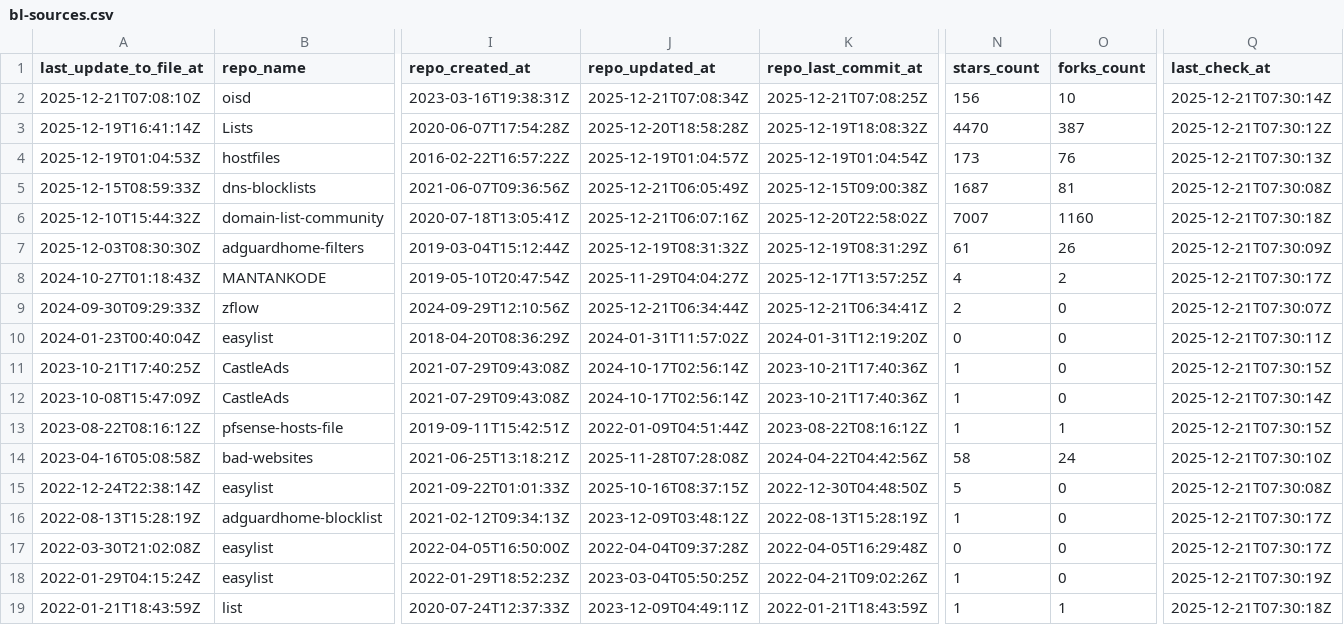
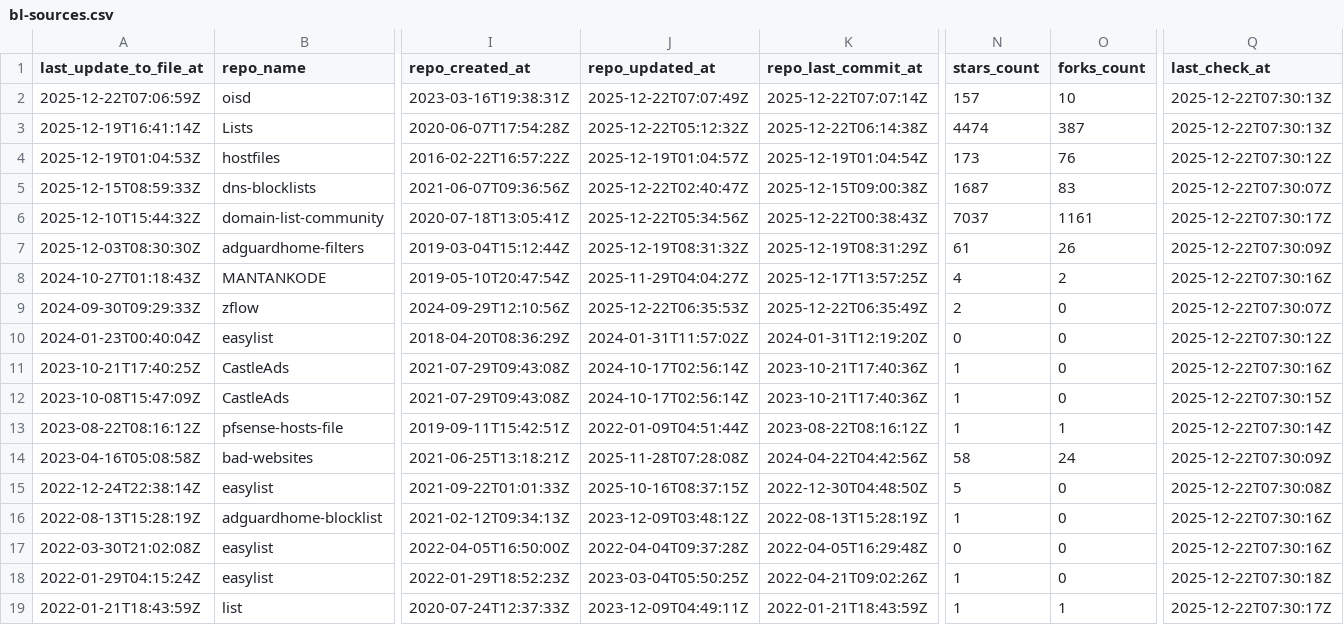
Before and after one commit to omkar861856/porn-domains, a CSV file: blacklist/bl-sources.csv, drawn as a sheet; only a part is shown, gaps mark what is left out; the diff covers the shown part only; the diff names each change by its address in the sheet, - before the commit and + after, or states it on an @@ line.

Commit message:
[AUTO] Rebuild CSV files for sources
Runtime: 00h:00m:18s

```diff
--- a/blacklist/bl-sources.csv
+++ b/blacklist/bl-sources.csv
-A2 (last_update_to_file_at): 2025-12-21T07:08:10Z
+A2 (last_update_to_file_at): 2025-12-22T07:06:59Z
-J2 (repo_updated_at): 2025-12-21T07:08:34Z
+J2 (repo_updated_at): 2025-12-22T07:07:49Z
-K2 (repo_last_commit_at): 2025-12-21T07:08:25Z
+K2 (repo_last_commit_at): 2025-12-22T07:07:14Z
-N2 (stars_count): 156
+N2 (stars_count): 157
-Q2 (last_check_at): 2025-12-21T07:30:14Z
+Q2 (last_check_at): 2025-12-22T07:30:13Z
-J3 (repo_updated_at): 2025-12-20T18:58:28Z
+J3 (repo_updated_at): 2025-12-22T05:12:32Z
-K3 (repo_last_commit_at): 2025-12-19T18:08:32Z
+K3 (repo_last_commit_at): 2025-12-22T06:14:38Z
-N3 (stars_count): 4470
+N3 (stars_count): 4474
-Q3 (last_check_at): 2025-12-21T07:30:12Z
+Q3 (last_check_at): 2025-12-22T07:30:13Z
-Q4 (last_check_at): 2025-12-21T07:30:13Z
+Q4 (last_check_at): 2025-12-22T07:30:12Z
-J5 (repo_updated_at): 2025-12-21T06:05:49Z
+J5 (repo_updated_at): 2025-12-22T02:40:47Z
-O5 (forks_count): 81
+O5 (forks_count): 83
-Q5 (last_check_at): 2025-12-21T07:30:08Z
+Q5 (last_check_at): 2025-12-22T07:30:07Z
-J6 (repo_updated_at): 2025-12-21T06:07:16Z
+J6 (repo_updated_at): 2025-12-22T05:34:56Z
-K6 (repo_last_commit_at): 2025-12-20T22:58:02Z
+K6 (repo_last_commit_at): 2025-12-22T00:38:43Z
-N6 (stars_count): 7007
+N6 (stars_count): 7037
-O6 (forks_count): 1160
+O6 (forks_count): 1161
-Q6 (last_check_at): 2025-12-21T07:30:18Z
+Q6 (last_check_at): 2025-12-22T07:30:17Z
-Q7 (last_check_at): 2025-12-21T07:30:09Z
+Q7 (last_check_at): 2025-12-22T07:30:09Z
-Q8 (last_check_at): 2025-12-21T07:30:17Z
+Q8 (last_check_at): 2025-12-22T07:30:16Z
-J9 (repo_updated_at): 2025-12-21T06:34:44Z
+J9 (repo_updated_at): 2025-12-22T06:35:53Z
-K9 (repo_last_commit_at): 2025-12-21T06:34:41Z
+K9 (repo_last_commit_at): 2025-12-22T06:35:49Z
-Q9 (last_check_at): 2025-12-21T07:30:07Z
+Q9 (last_check_at): 2025-12-22T07:30:07Z
-Q10 (last_check_at): 2025-12-21T07:30:11Z
+Q10 (last_check_at): 2025-12-22T07:30:12Z
-Q11 (last_check_at): 2025-12-21T07:30:15Z
+Q11 (last_check_at): 2025-12-22T07:30:16Z
-Q12 (last_check_at): 2025-12-21T07:30:14Z
+Q12 (last_check_at): 2025-12-22T07:30:15Z
-Q13 (last_check_at): 2025-12-21T07:30:15Z
+Q13 (last_check_at): 2025-12-22T07:30:14Z
-Q14 (last_check_at): 2025-12-21T07:30:10Z
+Q14 (last_check_at): 2025-12-22T07:30:09Z
-Q15 (last_check_at): 2025-12-21T07:30:08Z
+Q15 (last_check_at): 2025-12-22T07:30:08Z
-Q16:Q17 (last_check_at): 2025-12-21T07:30:17Z
+Q16:Q17 (last_check_at): 2025-12-22T07:30:16Z
-Q18 (last_check_at): 2025-12-21T07:30:19Z
+Q18 (last_check_at): 2025-12-22T07:30:18Z
-Q19 (last_check_at): 2025-12-21T07:30:18Z
+Q19 (last_check_at): 2025-12-22T07:30:17Z
```
Also changed, not shown: 15 edited cells elsewhere in this file.
